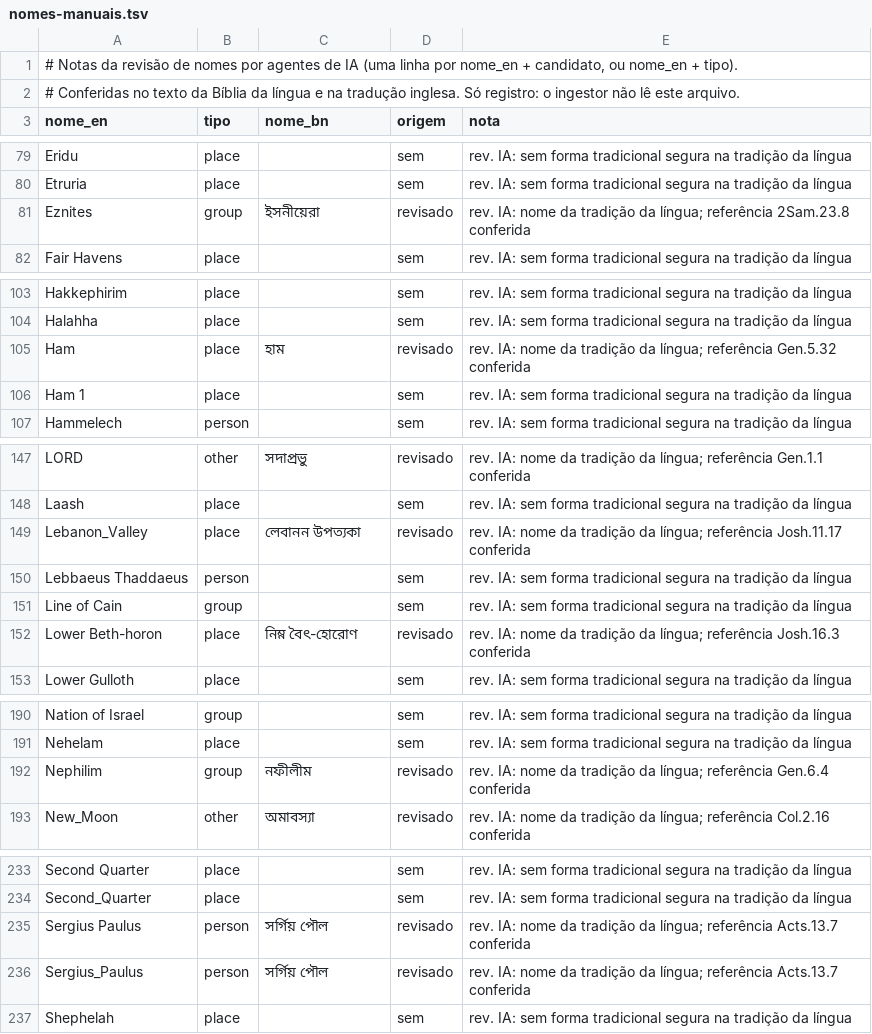
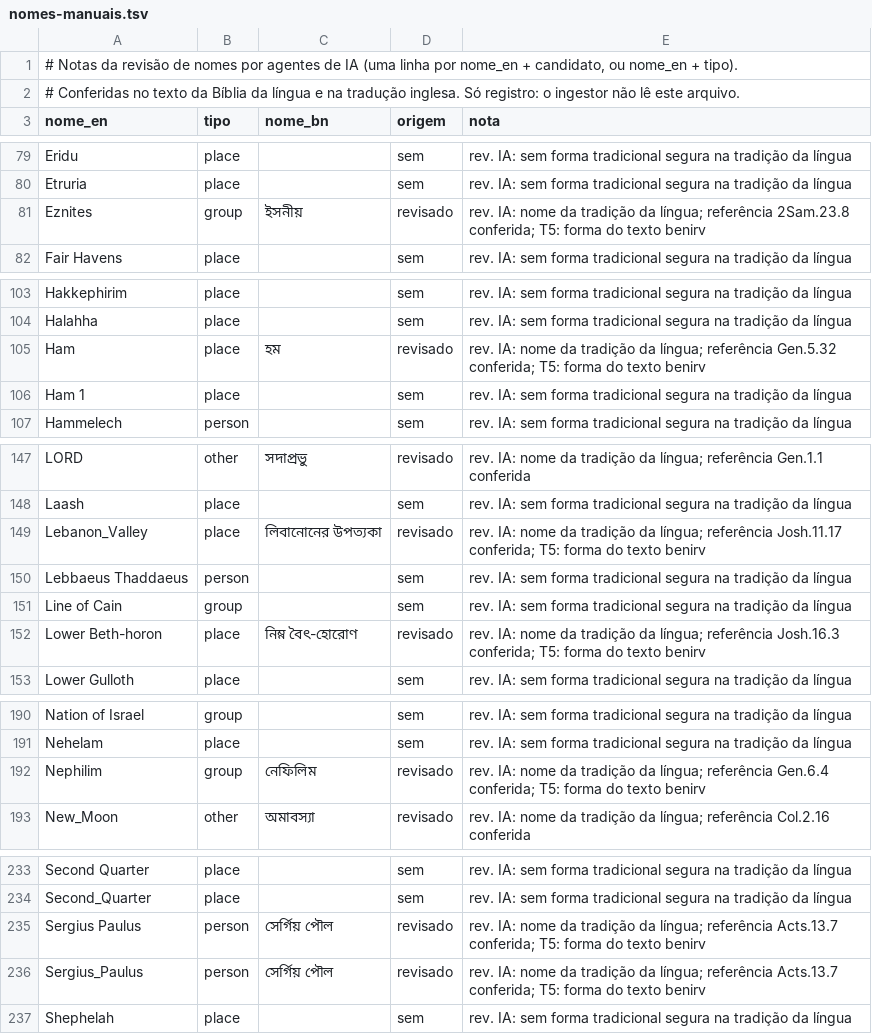
Before and after one commit to alvarosw/sensus, a TSV file: pipeline/ingest/corrections/bn/nomes-manuais.tsv, drawn as a sheet; only a part is shown, gaps mark what is left out; the diff covers the shown part only.

```diff
--- a/pipeline/ingest/corrections/bn/nomes-manuais.tsv
+++ b/pipeline/ingest/corrections/bn/nomes-manuais.tsv
@@ -80,3 +80,3 @@ Eridu	place		sem	rev. IA: sem forma tradicional segura na tradição da língua
 Etruria	place		sem	rev. IA: sem forma tradicional segura na tradição da língua
-Eznites	group	ইসনীয়েরা	revisado	rev. IA: nome da tradição da língua; referência 2Sam.23.8 conferida
+Eznites	group	ইসনীয়	revisado	rev. IA: nome da tradição da língua; referência 2Sam.23.8 conferida; T5: forma do texto benirv
 Fair Havens	place		sem	rev. IA: sem forma tradicional segura na tradição da língua
@@ -104,3 +104,3 @@ Hakkephirim	place		sem	rev. IA: sem forma tradicional segura na tradição da l
 Halahha	place		sem	rev. IA: sem forma tradicional segura na tradição da língua
-Ham	place	হাম	revisado	rev. IA: nome da tradição da língua; referência Gen.5.32 conferida
+Ham	place	হম	revisado	rev. IA: nome da tradição da língua; referência Gen.5.32 conferida; T5: forma do texto benirv
 Ham 1	place		sem	rev. IA: sem forma tradicional segura na tradição da língua
@@ -148,6 +148,6 @@ LORD	other	সদাপ্রভু	revisado	rev. IA: nome da tradição da lín
 Laash	place		sem	rev. IA: sem forma tradicional segura na tradição da língua
-Lebanon_Valley	place	লেবানন উপত্যকা	revisado	rev. IA: nome da tradição da língua; referência Josh.11.17 conferida
+Lebanon_Valley	place	লিবানোনের উপত্যকা	revisado	rev. IA: nome da tradição da língua; referência Josh.11.17 conferida; T5: forma do texto benirv
 Lebbaeus Thaddaeus	person		sem	rev. IA: sem forma tradicional segura na tradição da língua
 Line of Cain	group		sem	rev. IA: sem forma tradicional segura na tradição da língua
-Lower Beth-horon	place	নিম্ন বৈৎ-হোরোণ	revisado	rev. IA: nome da tradição da língua; referência Josh.16.3 conferida
+Lower Beth-horon	place	নিম্ন বৈৎ-হোরোণ	revisado	rev. IA: nome da tradição da língua; referência Josh.16.3 conferida; T5: forma do texto benirv
 Lower Gulloth	place		sem	rev. IA: sem forma tradicional segura na tradição da língua
@@ -191,3 +191,3 @@ Nation of Israel	group		sem	rev. IA: sem forma tradicional segura na tradição
 Nehelam	place		sem	rev. IA: sem forma tradicional segura na tradição da língua
-Nephilim	group	নফীলীম	revisado	rev. IA: nome da tradição da língua; referência Gen.6.4 conferida
+Nephilim	group	নেফিলিম	revisado	rev. IA: nome da tradição da língua; referência Gen.6.4 conferida; T5: forma do texto benirv
 New_Moon	other	অমাবস্যা	revisado	rev. IA: nome da tradição da língua; referência Col.2.16 conferida
@@ -234,4 +234,4 @@ Second Quarter	place		sem	rev. IA: sem forma tradicional segura na tradição da
 Second_Quarter	place		sem	rev. IA: sem forma tradicional segura na tradição da língua
-Sergius Paulus	person	সর্গিয় পৌল	revisado	rev. IA: nome da tradição da língua; referência Acts.13.7 conferida
-Sergius_Paulus	person	সর্গিয় পৌল	revisado	rev. IA: nome da tradição da língua; referência Acts.13.7 conferida
+Sergius Paulus	person	সের্গিয় পৌল	revisado	rev. IA: nome da tradição da língua; referência Acts.13.7 conferida; T5: forma do texto benirv
+Sergius_Paulus	person	সের্গিয় পৌল	revisado	rev. IA: nome da tradição da língua; referência Acts.13.7 conferida; T5: forma do texto benirv
 Shephelah	place		sem	rev. IA: sem forma tradicional segura na tradição da língua
```
Also changed, not shown: 46 edited cells elsewhere in this file, pipeline/ingest/corrections/bn/nomes.tsv, 3 other files.
